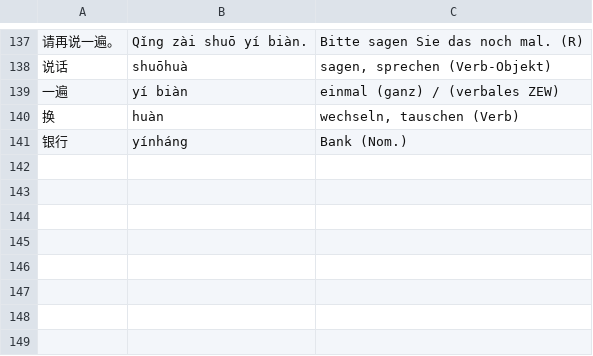
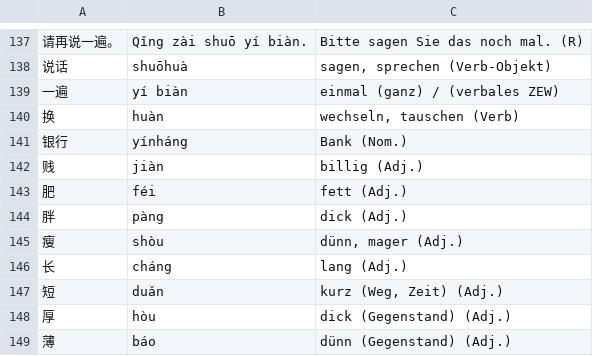
Before and after one commit to arminha/zhongwen-anki, a CSV file: data/mandarin.output.csv, drawn as a sheet; only a part is shown, gaps mark what is left out.

```diff
--- a/data/mandarin.output.csv
+++ b/data/mandarin.output.csv
@@ -141 +141,9 @@
 银行,yínháng,Bank (Nom.)
+贱,jiàn,billig (Adj.)
+肥,féi,fett (Adj.)
+胖,pàng,dick (Adj.)
+瘦,shòu,"dünn, mager (Adj.)"
+长,cháng,lang (Adj.)
+短,duǎn,"kurz (Weg, Zeit) (Adj.)"
+厚,hòu,dick (Gegenstand) (Adj.)
+薄,báo,dünn (Gegenstand) (Adj.)
```
Also changed, not shown: data/mandarin.csv.
